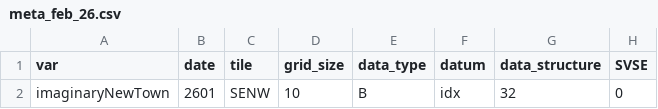
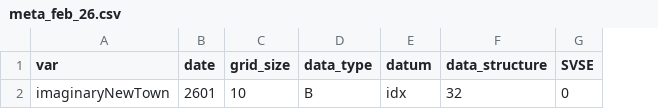
Before and after one commit to digital-land/land-use-calculator, a CSV file: static/meta_feb_26.csv, drawn as a sheet; only a part is shown; the diff names each change by its address in the sheet, - before the commit and + after, or states it on an @@ line.

Commit message:
Added 10mtiles route and adaptive tile loading

```diff
--- a/static/meta_feb_26.csv
+++ b/static/meta_feb_26.csv
-column C (tile), row 2: SENW
```
Also changed, not shown: 11 other files.
